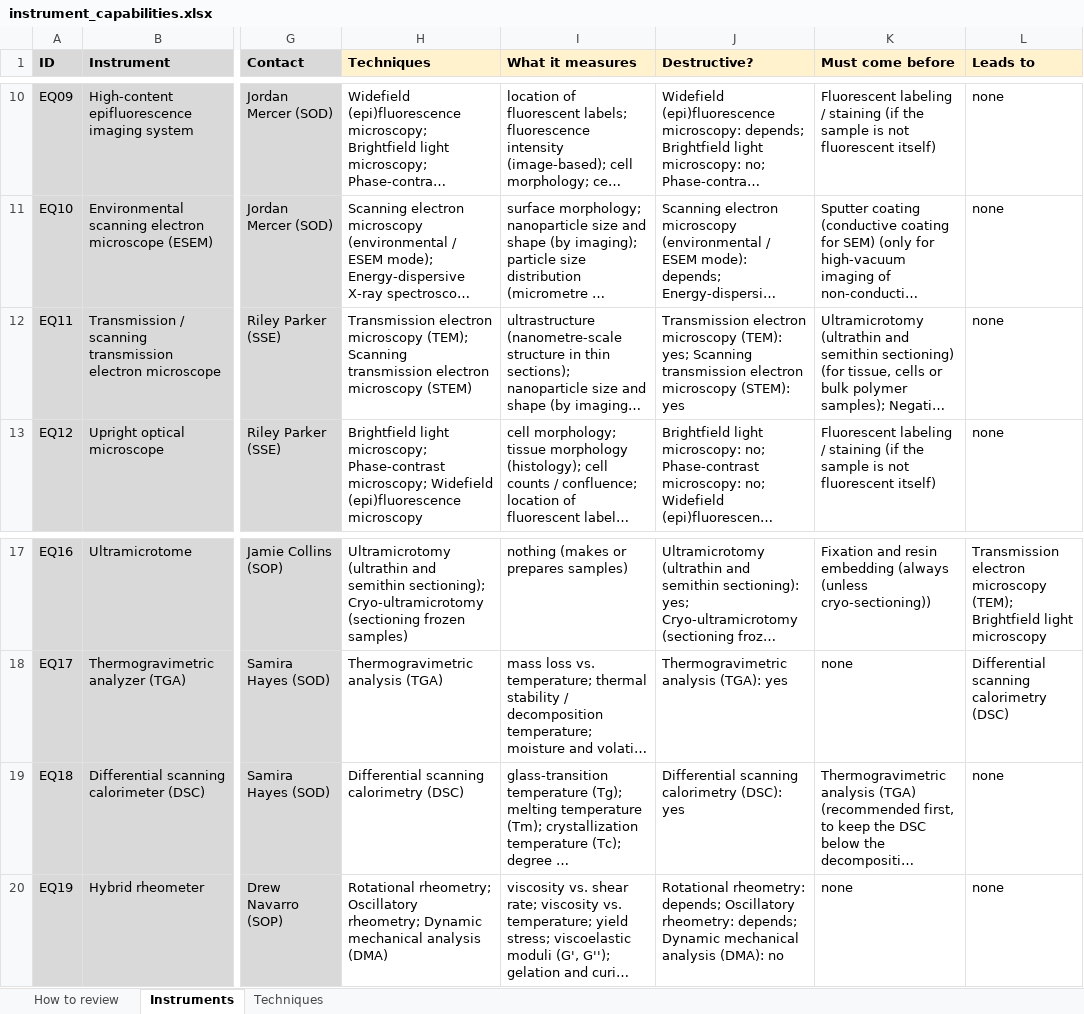
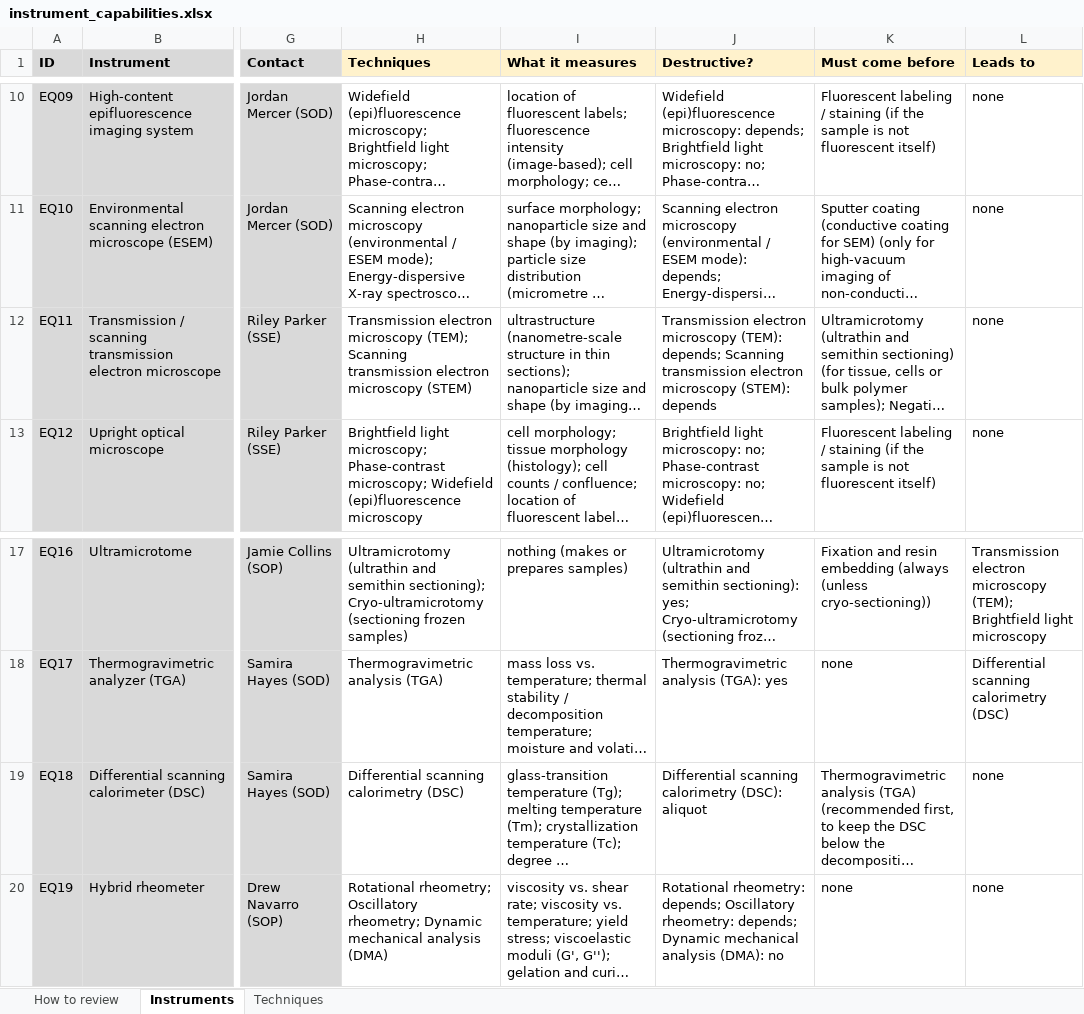
Before and after one commit to aepii/equipment-discovery, an Excel workbook: data/instrument_capabilities.xlsx, sheet Instruments, drawn as a sheet; only a part is shown, gaps mark what is left out; long unchanged cells end in …; values as stored, in another font and other column widths than the file's, no borders; the diff names each change by its address in the sheet, - before the commit and + after, or states it on an @@ line.

```diff
--- a/data/instrument_capabilities.xlsx (sheet Instruments)
+++ b/data/instrument_capabilities.xlsx (sheet Instruments)
-J12 (Destructive?): …microscopy (TEM): yes; Scanning transmission electron microscopy (STEM): yes
+J12 (Destructive?): …microscopy (TEM): depends; Scanning transmission electron microscopy (STEM): depends
-J19 (Destructive?): …calorimetry (DSC): yes
+J19 (Destructive?): …calorimetry (DSC): aliquot
```
Also changed, not shown: sheet Techniques, 14 other files.
